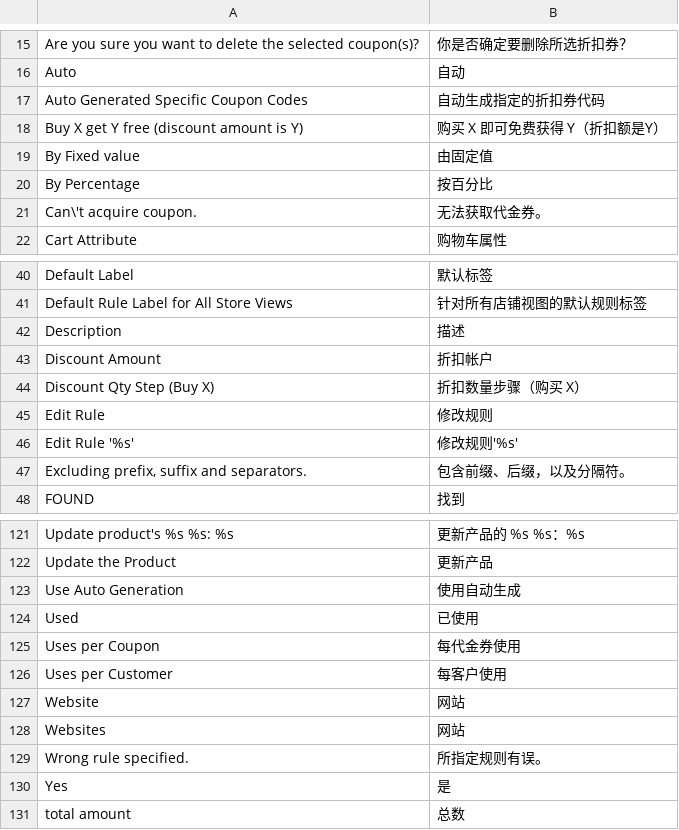
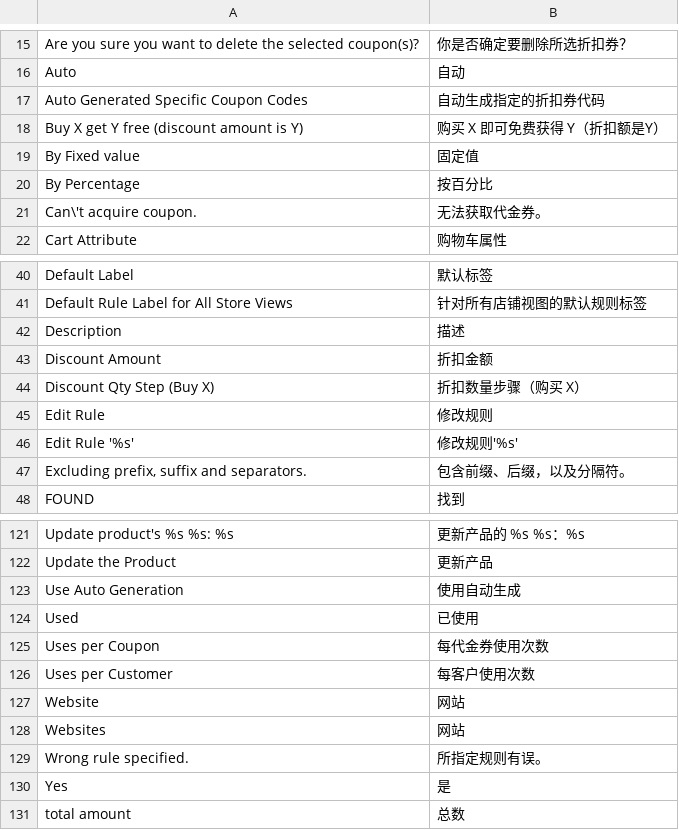
Before and after one commit to andylhqiu/Magento_zh_CN, a CSV file: zh_CN/Mage_SalesRule.csv, drawn as a sheet; only a part is shown, gaps mark what is left out; the diff names each change by its address in the sheet, - before the commit and + after, or states it on an @@ line.

Commit message:
价格规则翻译修正

```diff
--- a/zh_CN/Mage_SalesRule.csv
+++ b/zh_CN/Mage_SalesRule.csv
-B19: 由固定值
+B19: 固定值
-B43: 折扣帐户
+B43: 折扣金额
-B125: 每代金券使用
+B125: 每代金券使用次数
-B126: 每客户使用
+B126: 每客户使用次数
```
